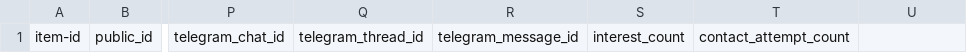
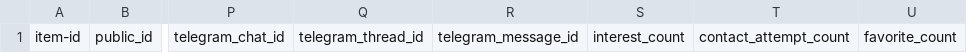
Before and after one commit to albertoiNET/segundavida, a CSV file: data/sv_items.csv, drawn as a sheet; only a part is shown, gaps mark what is left out; the diff names each change by its address in the sheet, - before the commit and + after, or states it on an @@ line.

Commit message:
feat: add anonymous favorite counter and refine detail actions

```diff
--- a/data/sv_items.csv
+++ b/data/sv_items.csv
-U1: (empty)
+U1: favorite_count
```
Also changed, not shown: 16 other files.
